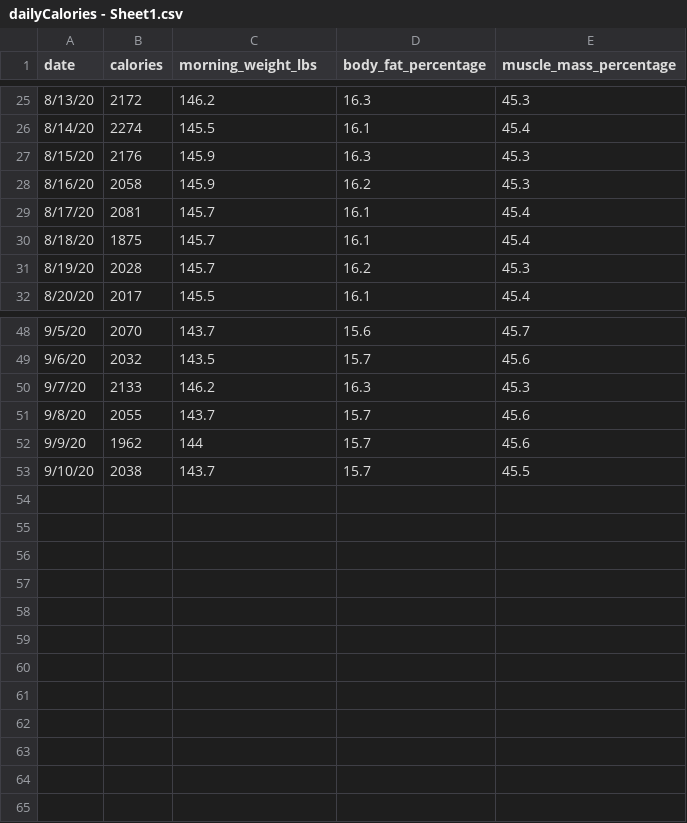
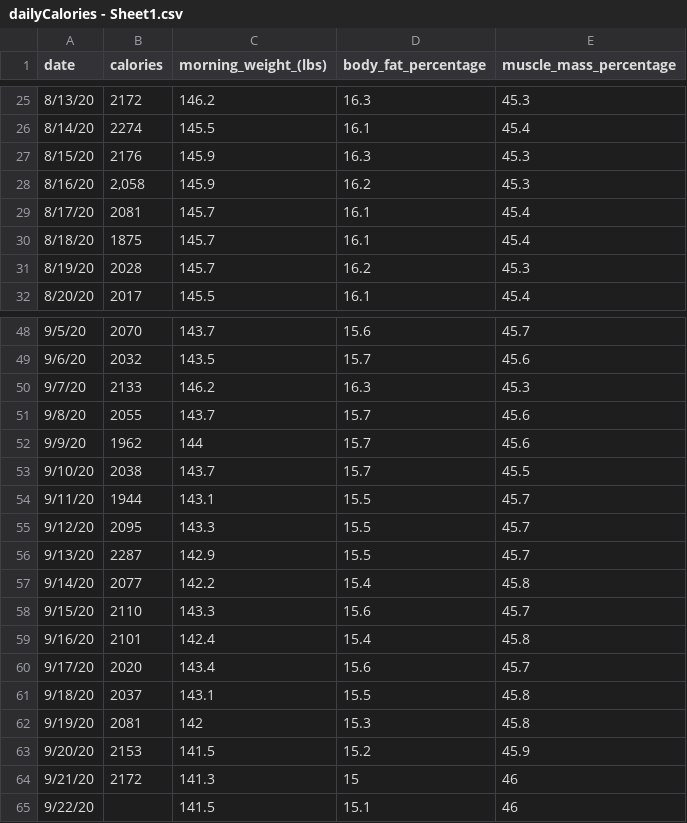
Before and after one commit to MajorZiploc/BodyComp, a CSV file: etl/dailyCalories - Sheet1.csv, drawn as a sheet; only a part is shown, gaps mark what is left out; the diff names each change by its address in the sheet, - before the commit and + after, or states it on an @@ line.

Commit message:
Fixes calories type cast

```diff
--- a/etl/dailyCalories - Sheet1.csv
+++ b/etl/dailyCalories - Sheet1.csv
-C1: morning_weight_lbs
+C1: morning_weight_(lbs)
-B28 (calories): 2058
+B28 (calories): 2,058
+row 54: 9/11/20 | 1944 | 143.1 | 15.5 | 45.7
+row 55: 9/12/20 | 2095 | 143.3 | 15.5 | 45.7
+row 56: 9/13/20 | 2287 | 142.9 | 15.5 | 45.7
+row 57: 9/14/20 | 2077 | 142.2 | 15.4 | 45.8
+row 58: 9/15/20 | 2110 | 143.3 | 15.6 | 45.7
+row 59: 9/16/20 | 2101 | 142.4 | 15.4 | 45.8
+row 60: 9/17/20 | 2020 | 143.4 | 15.6 | 45.7
+row 61: 9/18/20 | 2037 | 143.1 | 15.5 | 45.8
+row 62: 9/19/20 | 2081 | 142 | 15.3 | 45.8
+row 63: 9/20/20 | 2153 | 141.5 | 15.2 | 45.9
+row 64: 9/21/20 | 2172 | 141.3 | 15 | 46
+row 65: 9/22/20 |  | 141.5 | 15.1 | 46
```
Also changed, not shown: 2 other files.
